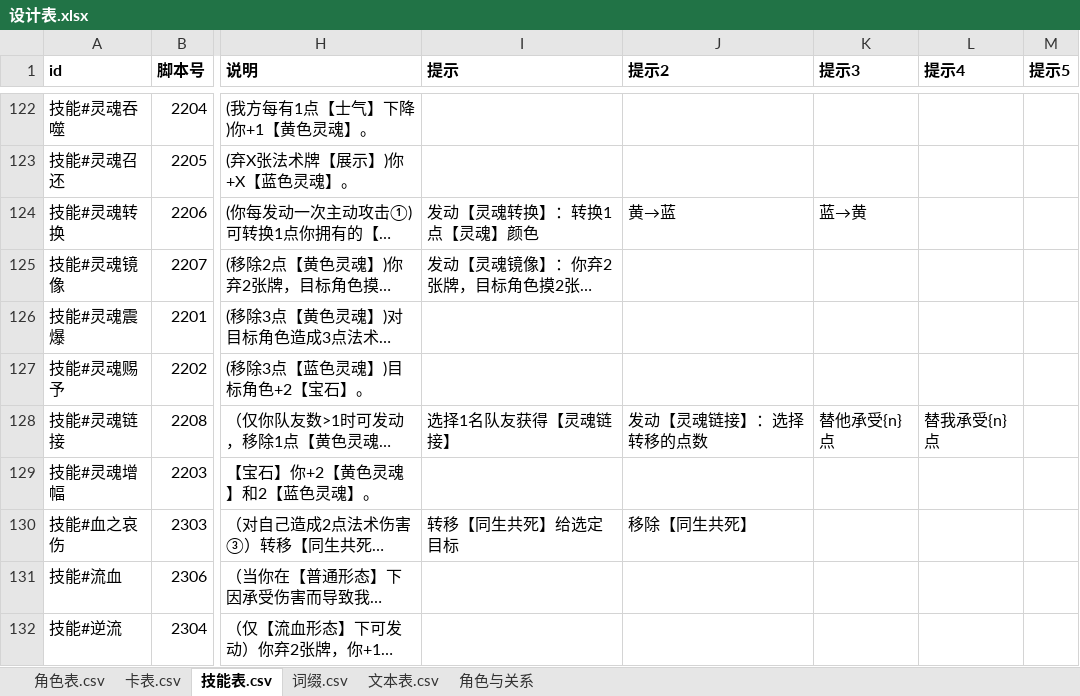
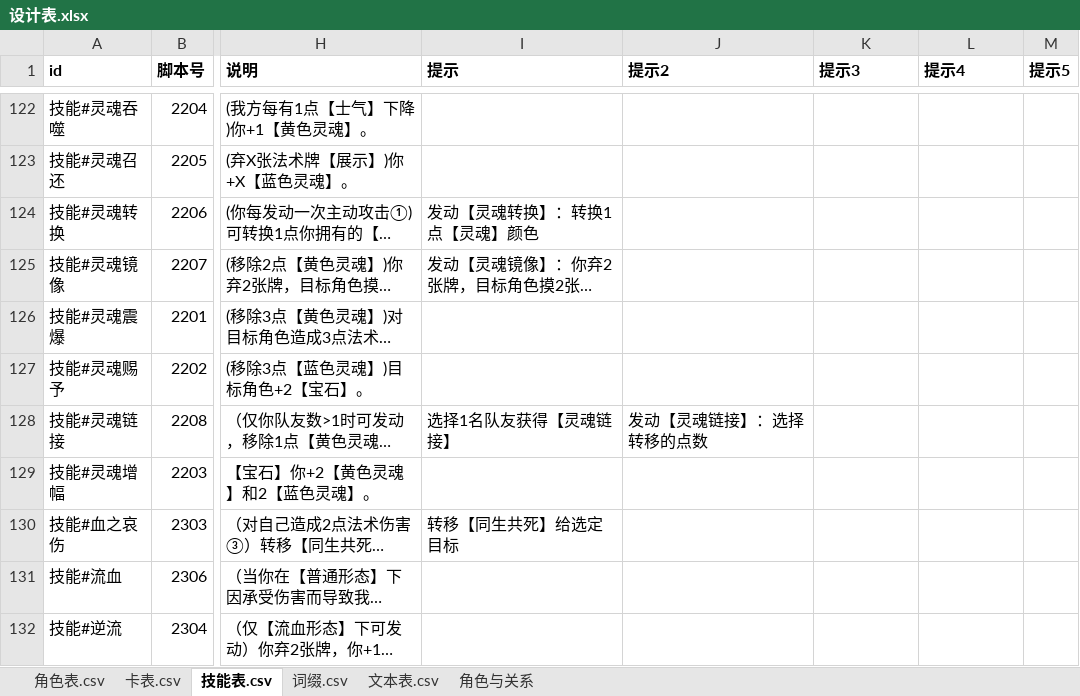
Before and after one commit to johnnash2017/xianyu_xingbei, an Excel workbook: Table/Design/设计表.xlsx, sheet 技能表.csv, drawn as a sheet; only a part is shown, gaps mark what is left out; long unchanged cells end in …; values as stored, in another font and other column widths than the file's, no borders; the diff covers the shown part only; the diff names each change by its address in the sheet, - before the commit and + after, or states it on an @@ line.

```diff
--- a/Table/Design/设计表.xlsx (sheet 技能表.csv)
+++ b/Table/Design/设计表.xlsx (sheet 技能表.csv)
-J124 (提示2): 黄→蓝
+J124 (提示2): (empty)
-K124 (提示3): 蓝→黄
+K124 (提示3): (empty)
-K128 (提示3): 替他承受{n}点
+K128 (提示3): (empty)
-L128 (提示4): 替我承受{n}点
+L128 (提示4): (empty)
-J130 (提示2): 移除【同生共死】
+J130 (提示2): (empty)
```
Also changed, not shown: 49 edited cells elsewhere in this sheet, 3 other files.
